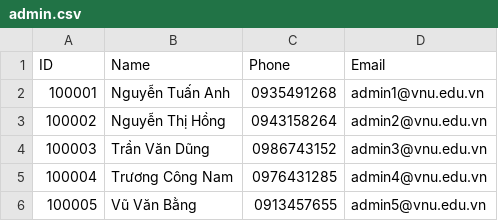
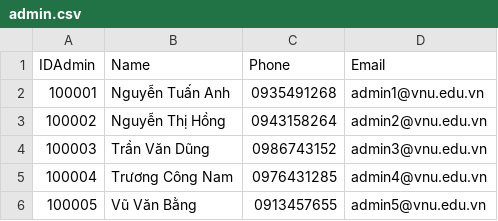
Before and after one commit to buiquangha250199/classroom-management, a CSV file: CM-server/models/admin.csv, drawn as a sheet.

```diff
--- a/CM-server/models/admin.csv
+++ b/CM-server/models/admin.csv
@@ -1,2 +1,2 @@
-ID,Name,Phone,Email
+IDAdmin,Name,Phone,Email
 100001,Nguyễn Tuấn Anh,0935491268,admin1@vnu.edu.vn
```
Also changed, not shown: 5 other files.
